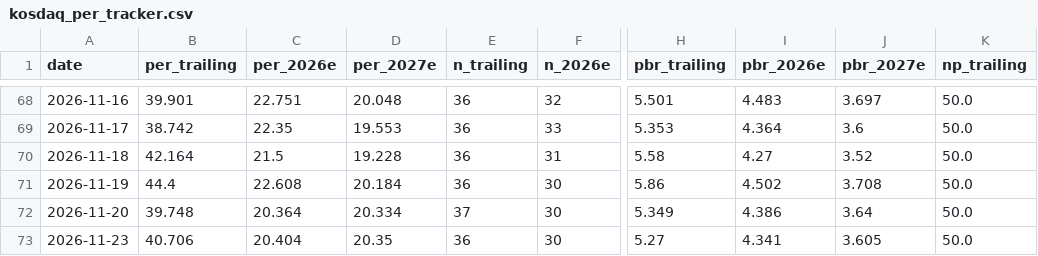
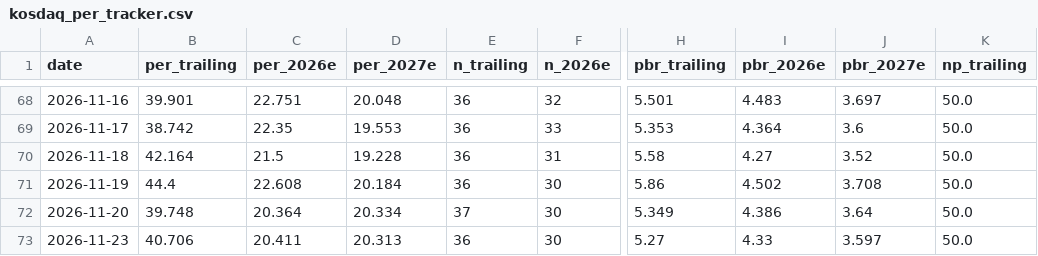
Before and after one commit to joonhakkim/liquidity-dashboard, a CSV file: data/kosdaq_per_tracker.csv, drawn as a sheet; only a part is shown, gaps mark what is left out; the diff names each change by its address in the sheet, - before the commit and + after, or states it on an @@ line.

```diff
--- a/data/kosdaq_per_tracker.csv
+++ b/data/kosdaq_per_tracker.csv
-C73 (per_2026e): 20.404
+C73 (per_2026e): 20.411
-D73 (per_2027e): 20.35
+D73 (per_2027e): 20.313
-I73 (pbr_2026e): 4.341
+I73 (pbr_2026e): 4.33
-J73 (pbr_2027e): 3.605
+J73 (pbr_2027e): 3.597
```
Also changed, not shown: data/kospi_per_tracker.csv, data/op_band_fnguide.csv, 10 other files.
